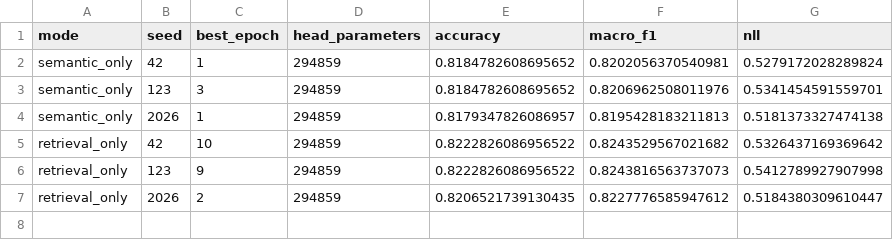
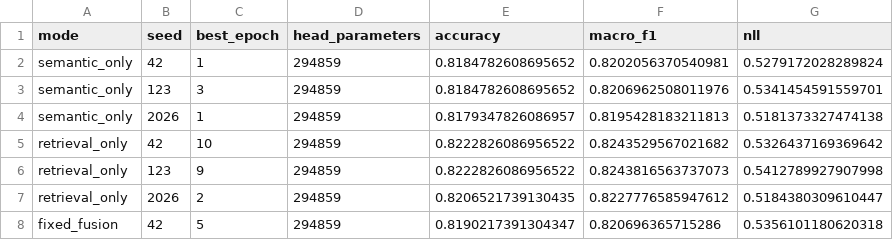
Before and after one commit to ankita6876/bangla-sentiment-research, a CSV file: research_stage8b/individual_results.csv, drawn as a sheet.

```diff
--- a/research_stage8b/individual_results.csv
+++ b/research_stage8b/individual_results.csv
@@ -7 +7,2 @@ retrieval_only,123,9,294859,0.8222826086956522,0.8243816563737073,0.541278992790
 retrieval_only,2026,2,294859,0.8206521739130435,0.8227776585947612,0.5184380309610447
+fixed_fusion,42,5,294859,0.8190217391304347,0.820696365715286,0.5356101180620318
```
Also changed, not shown: research_stage8b/training_history.csv.
